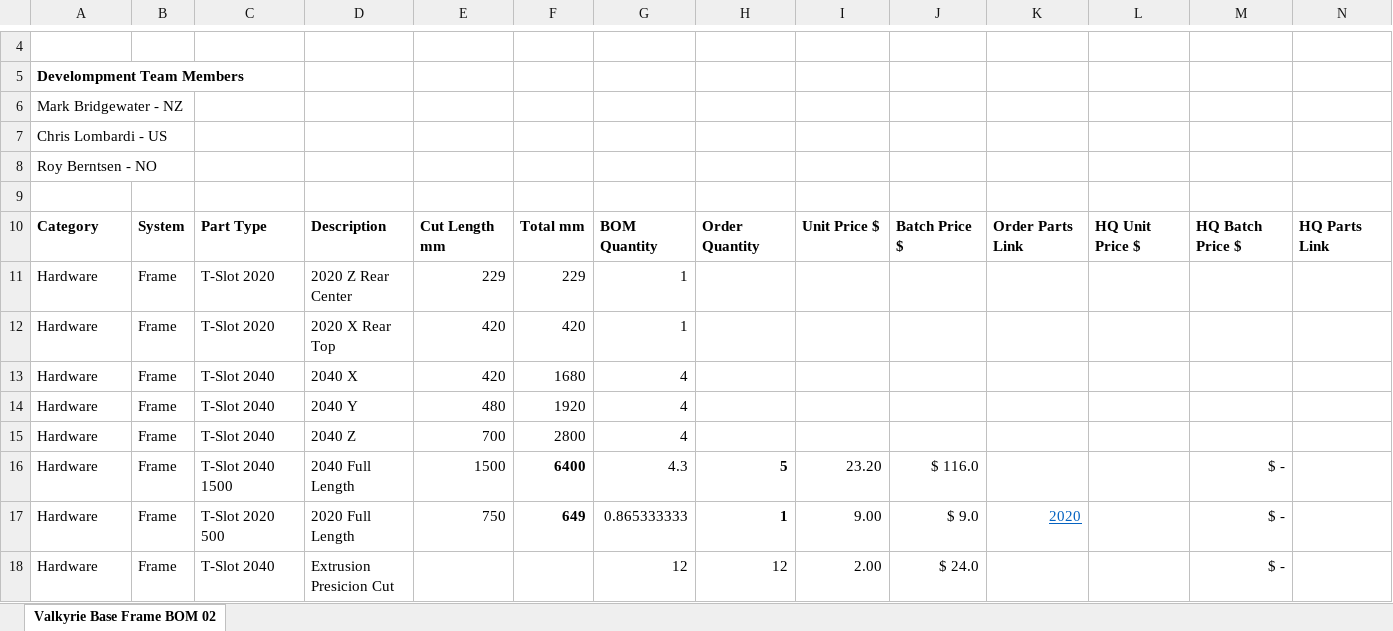
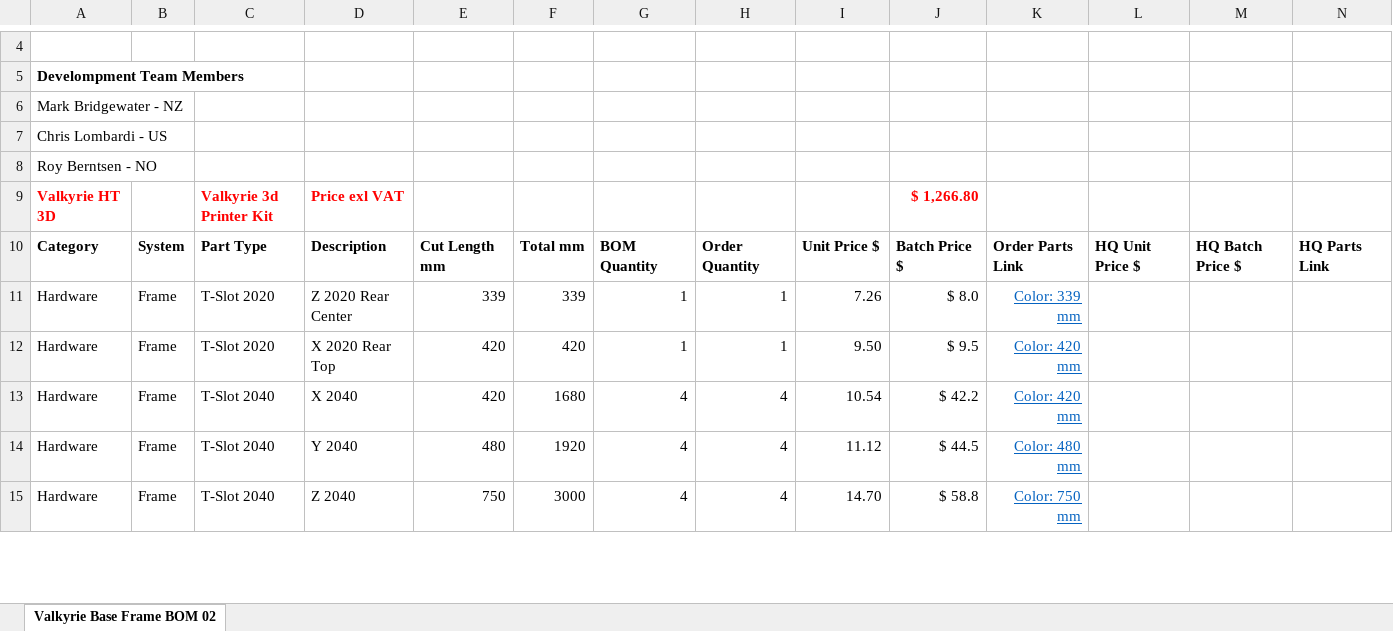
Before and after one commit to RoyBerntsenDesign/Project-Valkyrie, an Excel workbook: Document Library/Bill Of Materials/Valkyrie BOM.xlsx, sheet Valkyrie Base Frame BOM 02, drawn as a sheet; only a part is shown, gaps mark what is left out; values as stored, in another font and other column widths than the file's, no borders; charts and pictures not drawn; removed rows and columns are numbered as before the commit, all else as after; rows hold the shown columns only; the diff covers the shown part only; the diff names each change by its address in the sheet, - before the commit and + after, or states it on an @@ line.

```diff
--- a/Document Library/Bill Of Materials/Valkyrie BOM.xlsx (sheet Valkyrie Base Frame BOM 02)
+++ b/Document Library/Bill Of Materials/Valkyrie BOM.xlsx (sheet Valkyrie Base Frame BOM 02)
-row 9: (empty)
+row 9: Valkyrie HT 3D |  | Valkyrie 3d Printer Kit | Price exl VAT |  |  |  |  |  | $ 1,266.80
-D11: 2020 Z Rear Center
+D11: Z 2020 Rear Center
-E11: 229
+E11: 339
-F11: 229
+F11: 339
-H11:H12: (empty)
+H11:H12: 1
-I11: (empty)
+I11: 7.26
-J11: (empty)
+J11: $ 8.0
-K11: (empty)
+K11: Color: 339 mm
-D12: 2020 X Rear Top
+D12: X 2020 Rear Top
-I12: (empty)
+I12: 9.50
-J12: (empty)
+J12: $ 9.5
-K12:K13: (empty)
+K12:K13: Color: 420 mm
-D13: 2040 X
+D13: X 2040
-H13:H15: (empty)
+H13:H15: 4
-I13: (empty)
+I13: 10.54
-J13: (empty)
+J13: $ 42.2
-D14: 2040 Y
+D14: Y 2040
-I14: (empty)
+I14: 11.12
-J14: (empty)
+J14: $ 44.5
-K14: (empty)
+K14: Color: 480 mm
-D15: 2040 Z
+D15: Z 2040
-E15: 700
+E15: 750
-F15: 2800
+F15: 3000
-I15: (empty)
+I15: 14.70
-J15: (empty)
+J15: $ 58.8
-K15: (empty)
+K15: Color: 750 mm
-row 16: Hardware | Frame | T-Slot 2040 1500 | 2040 Full Length | 1500 | 6400 | 4.3 | 5 | 23.20 | $ 116.0 |  |  | $ -
-row 17: Hardware | Frame | T-Slot 2020 500 | 2020 Full Length | 750 | 649 | 0.865333333 | 1 | 9.00 | $ 9.0 | 2020 |  | $ -
-row 18: Hardware | Frame | T-Slot 2040 | Extrusion Presicion Cut |  |  | 12 | 12 | 2.00 | $ 24.0 |  |  | $ -
```
Also changed, not shown: 5 added rows, 3 removed rows and 52 edited cells elsewhere in this sheet, formulas that keep their value, hidden cells, charts or pictures, Document Library/Research Library/motor_torque_sim_v8_database.xlsm, 8 other files.
